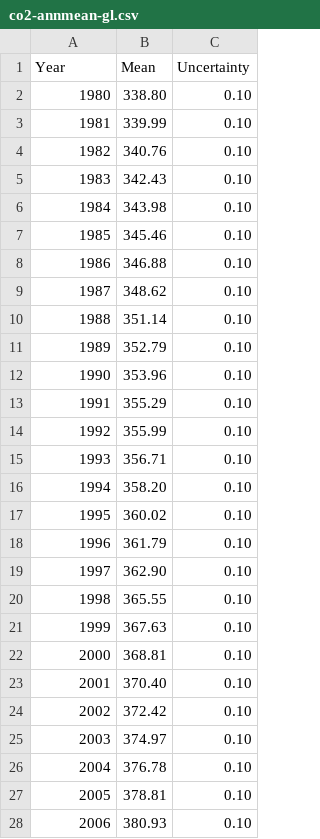
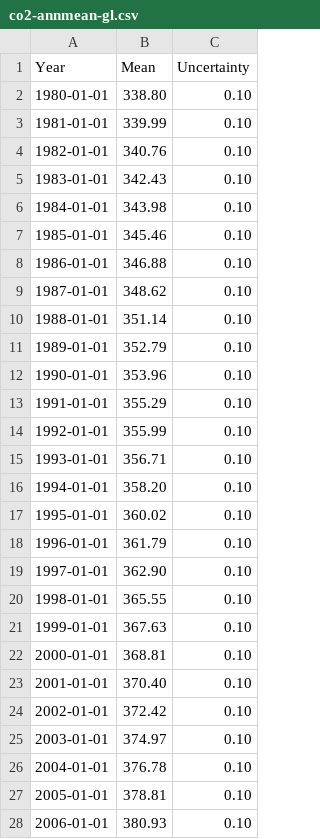
Before and after one commit to datasets/co2-ppm, a CSV file: data/co2-annmean-gl.csv, drawn as a sheet; only a part is shown; the diff covers the shown part only.

```diff
--- a/data/co2-annmean-gl.csv
+++ b/data/co2-annmean-gl.csv
@@ -1,28 +1,28 @@
 Year,Mean,Uncertainty
-1980,338.80,0.10
-1981,339.99,0.10
-1982,340.76,0.10
-1983,342.43,0.10
-1984,343.98,0.10
-1985,345.46,0.10
-1986,346.88,0.10
-1987,348.62,0.10
-1988,351.14,0.10
-1989,352.79,0.10
-1990,353.96,0.10
-1991,355.29,0.10
-1992,355.99,0.10
-1993,356.71,0.10
-1994,358.20,0.10
-1995,360.02,0.10
-1996,361.79,0.10
-1997,362.90,0.10
-1998,365.55,0.10
-1999,367.63,0.10
-2000,368.81,0.10
-2001,370.40,0.10
-2002,372.42,0.10
-2003,374.97,0.10
-2004,376.78,0.10
-2005,378.81,0.10
-2006,380.93,0.10
+1980-01-01,338.80,0.10
+1981-01-01,339.99,0.10
+1982-01-01,340.76,0.10
+1983-01-01,342.43,0.10
+1984-01-01,343.98,0.10
+1985-01-01,345.46,0.10
+1986-01-01,346.88,0.10
+1987-01-01,348.62,0.10
+1988-01-01,351.14,0.10
+1989-01-01,352.79,0.10
+1990-01-01,353.96,0.10
+1991-01-01,355.29,0.10
+1992-01-01,355.99,0.10
+1993-01-01,356.71,0.10
+1994-01-01,358.20,0.10
+1995-01-01,360.02,0.10
+1996-01-01,361.79,0.10
+1997-01-01,362.90,0.10
+1998-01-01,365.55,0.10
+1999-01-01,367.63,0.10
+2000-01-01,368.81,0.10
+2001-01-01,370.40,0.10
+2002-01-01,372.42,0.10
+2003-01-01,374.97,0.10
+2004-01-01,376.78,0.10
+2005-01-01,378.81,0.10
+2006-01-01,380.93,0.10
```
Also changed, not shown: 9 edited cells elsewhere in this file, data/co2-annmean-mlo.csv, data/co2-gr-gl.csv, 1 other file.
